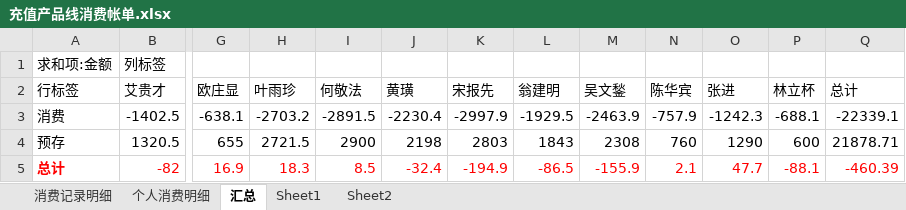
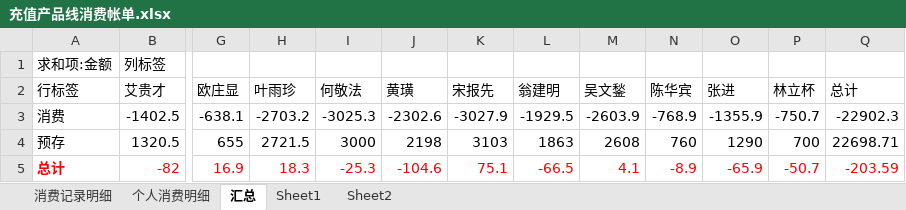
Before and after one commit to junyangren/BillingInfo, an Excel workbook: 充值产品线消费帐单.xlsx, sheet 汇总, drawn as a sheet; only a part is shown, gaps mark what is left out; values as stored, in another font and other column widths than the file's, no borders; the diff names each change by its address in the sheet, - before the commit and + after, or states it on an @@ line.

```diff
--- a/充值产品线消费帐单.xlsx (sheet 汇总)
+++ b/充值产品线消费帐单.xlsx (sheet 汇总)
-I3 (何敬法): -2891.5
+I3 (何敬法): -3025.3
-J3 (黄璜): -2230.4
+J3 (黄璜): -2302.6
-K3 (宋报先): -2997.9
+K3 (宋报先): -3027.9
-M3 (吴文鍫): -2463.9
+M3 (吴文鍫): -2603.9
-N3 (陈华宾): -757.9
+N3 (陈华宾): -768.9
-O3 (张进): -1242.3
+O3 (张进): -1355.9
-P3 (林立杯): -688.1
+P3 (林立杯): -750.7
-Q3 (总计): -22339.1
+Q3 (总计): -22902.3
-I4 (何敬法): 2900
+I4 (何敬法): 3000
-K4 (宋报先): 2803
+K4 (宋报先): 3103
-L4 (翁建明): 1843
+L4 (翁建明): 1863
-M4 (吴文鍫): 2308
+M4 (吴文鍫): 2608
-P4 (林立杯): 600
+P4 (林立杯): 700
-Q4 (总计): 21878.71
+Q4 (总计): 22698.71
-I5 (何敬法): 8.5
+I5 (何敬法): -25.3
-J5 (黄璜): -32.4
+J5 (黄璜): -104.6
-K5 (宋报先): -194.9
+K5 (宋报先): 75.1
-L5 (翁建明): -86.5
+L5 (翁建明): -66.5
-M5 (吴文鍫): -155.9
+M5 (吴文鍫): 4.1
-N5 (陈华宾): 2.1
+N5 (陈华宾): -8.9
-O5 (张进): 47.7
+O5 (张进): -65.9
-P5 (林立杯): -88.1
+P5 (林立杯): -50.7
-Q5 (总计): -460.39
+Q5 (总计): -203.59
```
Also changed, not shown: sheet 消费记录明细, sheet 个人消费明细.
